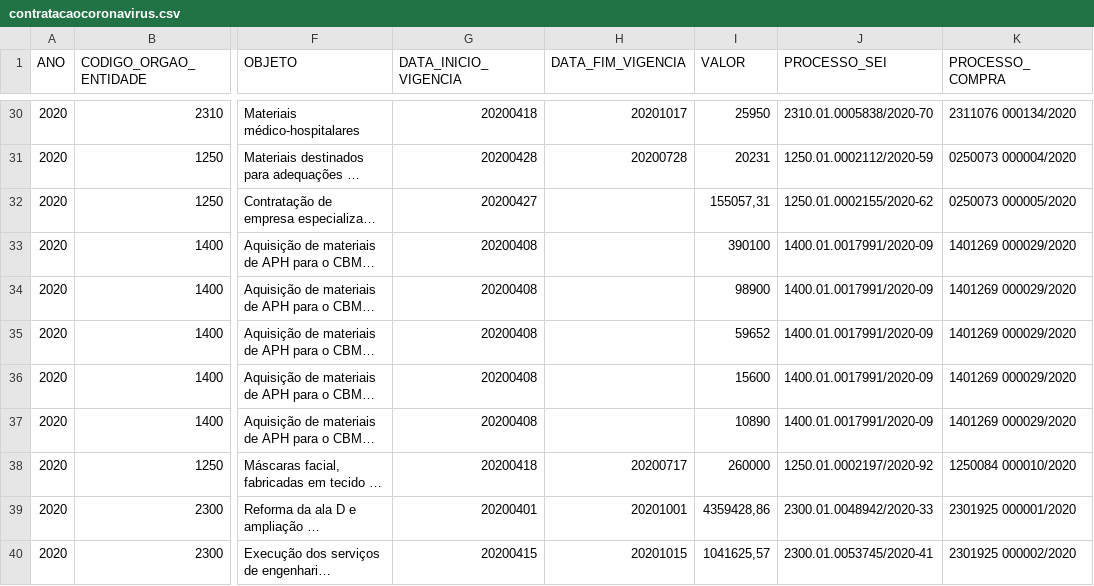
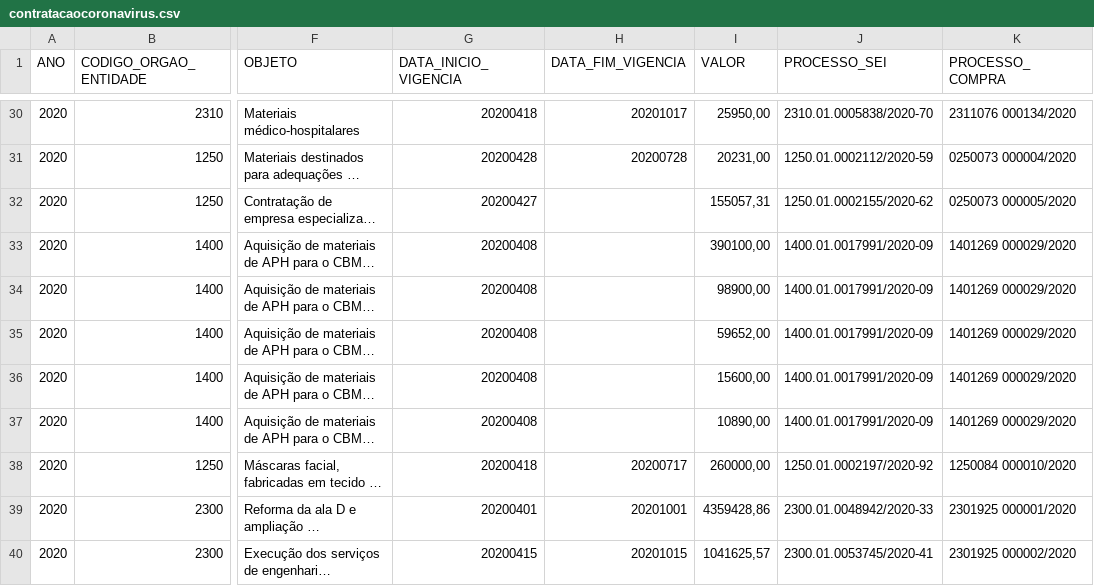
Before and after one commit to transparencia-mg/inventario-de-dados, a CSV file: contratacoes-covid19/contratacaocoronavirus.csv, drawn as a sheet; only a part is shown, gaps mark what is left out; long unchanged cells end in …; the diff covers the shown part only; the diff names each change by its address in the sheet, - before the commit and + after, or states it on an @@ line.

```diff
--- a/contratacoes-covid19/contratacaocoronavirus.csv
+++ b/contratacoes-covid19/contratacaocoronavirus.csv
-I30 (VALOR): 25950
+I30 (VALOR): 25950,00
-I31 (VALOR): 20231
+I31 (VALOR): 20231,00
-I33 (VALOR): 390100
+I33 (VALOR): 390100,00
-I34 (VALOR): 98900
+I34 (VALOR): 98900,00
-I35 (VALOR): 59652
+I35 (VALOR): 59652,00
-I36 (VALOR): 15600
+I36 (VALOR): 15600,00
-I37 (VALOR): 10890
+I37 (VALOR): 10890,00
-I38 (VALOR): 260000
+I38 (VALOR): 260000,00
```
Also changed, not shown: 1 added row and 32 edited cells elsewhere in this file, contratacoes-covid19/contratacaocoronavirus-evidencias.csv.
